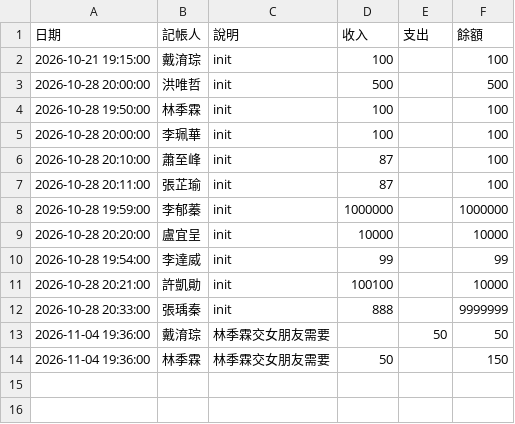
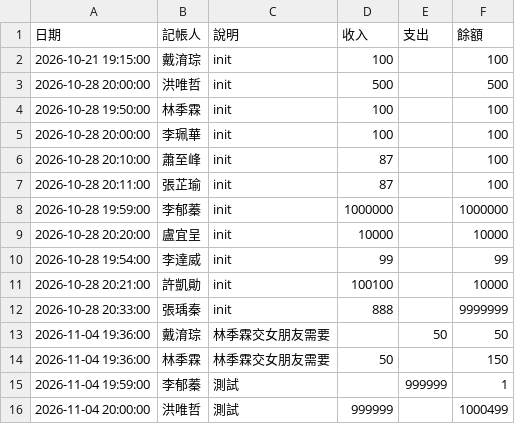
Before and after one commit to yuttai/--------7798, a CSV file: ledger.csv, drawn as a sheet; the diff names each change by its address in the sheet, - before the commit and + after, or states it on an @@ line.

Commit message:
#	modified:   ledger.csv

```diff
--- a/ledger.csv
+++ b/ledger.csv
+row 15: 2026-11-04 19:59:00 | 李郁蓁 | 測試 |  | 999999 | 1
+row 16: 2026-11-04 20:00:00 | 洪唯哲 | 測試 | 999999 |  | 1000499
```
